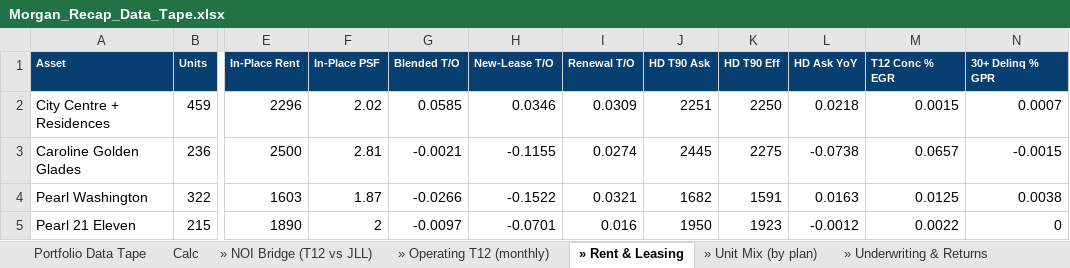
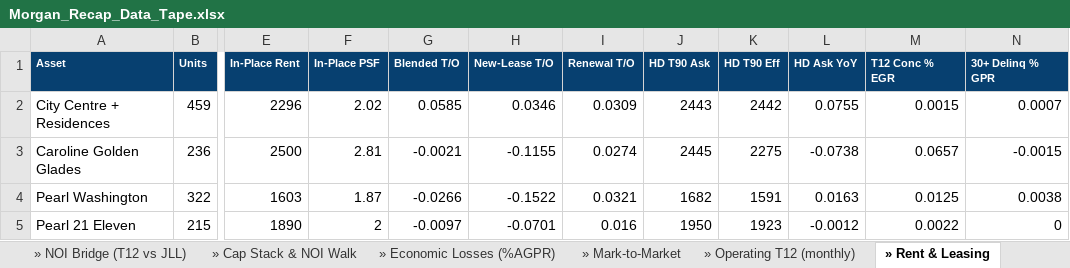
Before and after one commit to rich-f-ritter/Morgan-Recap, an Excel workbook: output/Morgan_Recap_Data_Tape.xlsx, sheet » Rent & Leasing, drawn as a sheet; only a part is shown, gaps mark what is left out; values as stored, in another font and other column widths than the file's, no borders; the diff names each change by its address in the sheet, - before the commit and + after, or states it on an @@ line.

```diff
--- a/output/Morgan_Recap_Data_Tape.xlsx (sheet » Rent & Leasing)
+++ b/output/Morgan_Recap_Data_Tape.xlsx (sheet » Rent & Leasing)
+sheet tab: » Cap Stack & NOI Walk
+sheet tab: » Economic Losses (%AGPR)
+sheet tab: » Mark-to-Market
-J2 (HD T90 Ask): 2251
+J2 (HD T90 Ask): 2443
-K2 (HD T90 Eff): 2250
+K2 (HD T90 Eff): 2442
-L2 (HD Ask YoY): 0.0218
+L2 (HD Ask YoY): 0.0755
```
Also changed, not shown: sheet » Unit Mix (by plan), sheet » NOI Bridge (T12 vs JLL), 16 other files.
